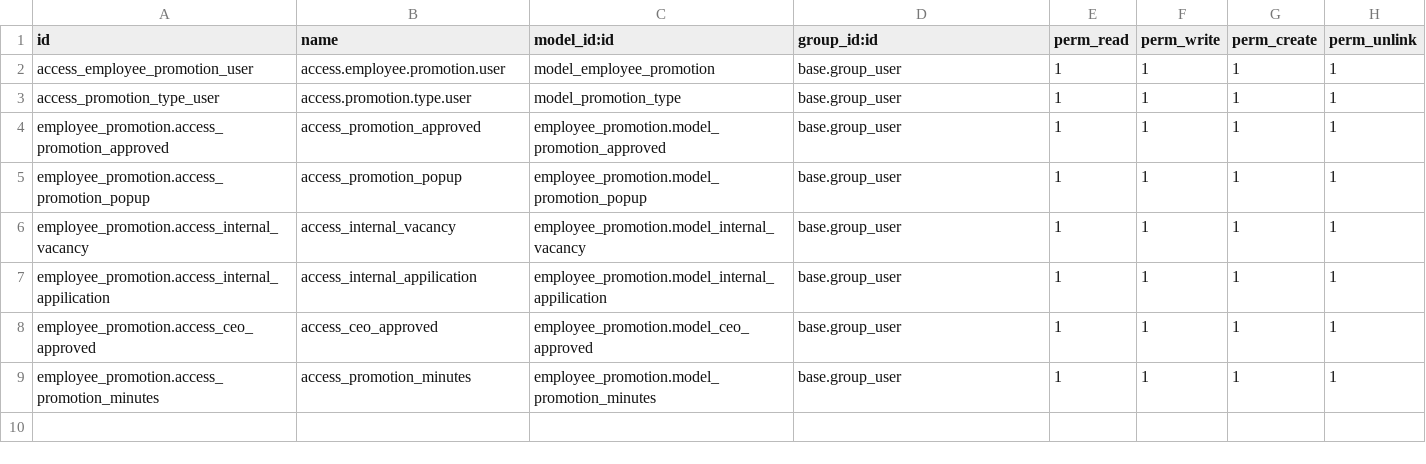
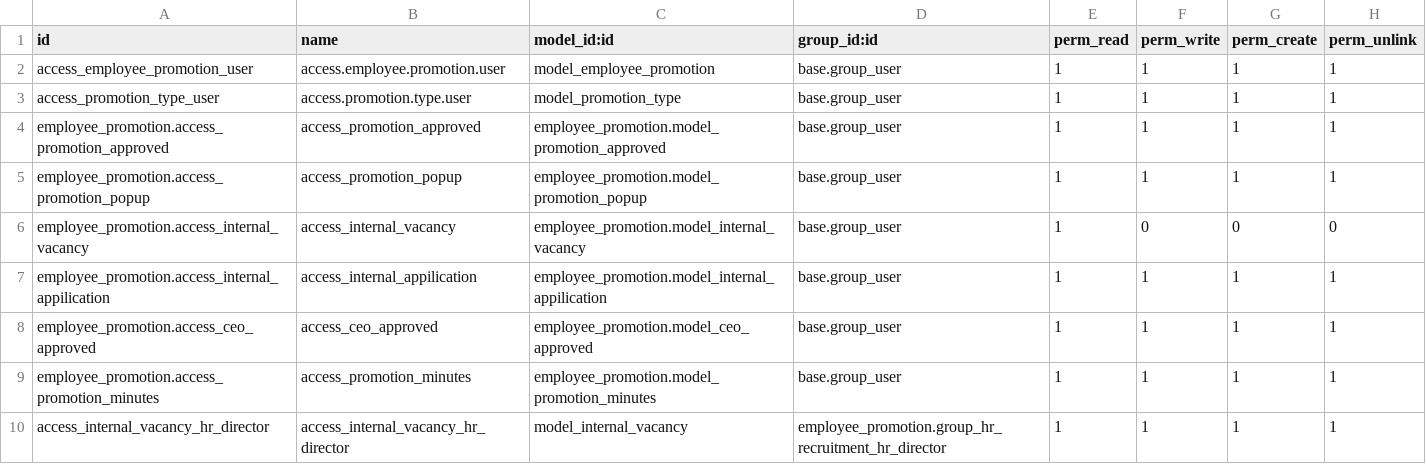
Before and after one commit to STransform/ospm, a CSV file: custom-addons/employee_promotion/security/ir.model.access.csv, drawn as a sheet.

Commit message:
promotion module done

```diff
--- a/custom-addons/employee_promotion/security/ir.model.access.csv
+++ b/custom-addons/employee_promotion/security/ir.model.access.csv
@@ -5,3 +5,3 @@ employee_promotion.access_promotion_approved,access_promotion_approved,employee_
 employee_promotion.access_promotion_popup,access_promotion_popup,employee_promotion.model_promotion_popup,base.group_user,1,1,1,1
-employee_promotion.access_internal_vacancy,access_internal_vacancy,employee_promotion.model_internal_vacancy,base.group_user,1,1,1,1
+employee_promotion.access_internal_vacancy,access_internal_vacancy,employee_promotion.model_internal_vacancy,base.group_user,1,0,0,0
 employee_promotion.access_internal_appilication,access_internal_appilication,employee_promotion.model_internal_appilication,base.group_user,1,1,1,1
@@ -9 +9,2 @@ employee_promotion.access_ceo_approved,access_ceo_approved,employee_promotion.mo
 employee_promotion.access_promotion_minutes,access_promotion_minutes,employee_promotion.model_promotion_minutes,base.group_user,1,1,1,1
+access_internal_vacancy_hr_director,access_internal_vacancy_hr_director,model_internal_vacancy,employee_promotion.group_hr_recruitment_hr_director,1,1,1,1
```
Also changed, not shown: 8 other files.
